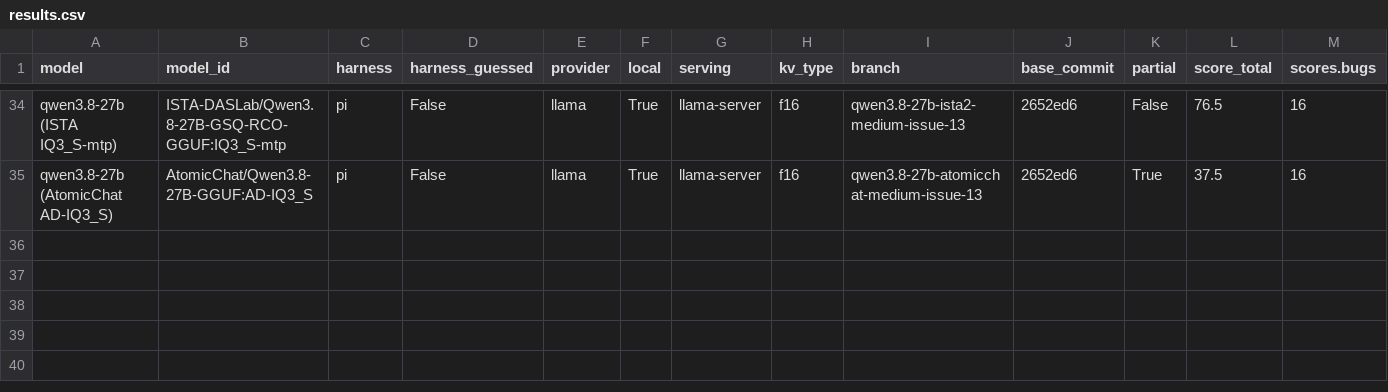
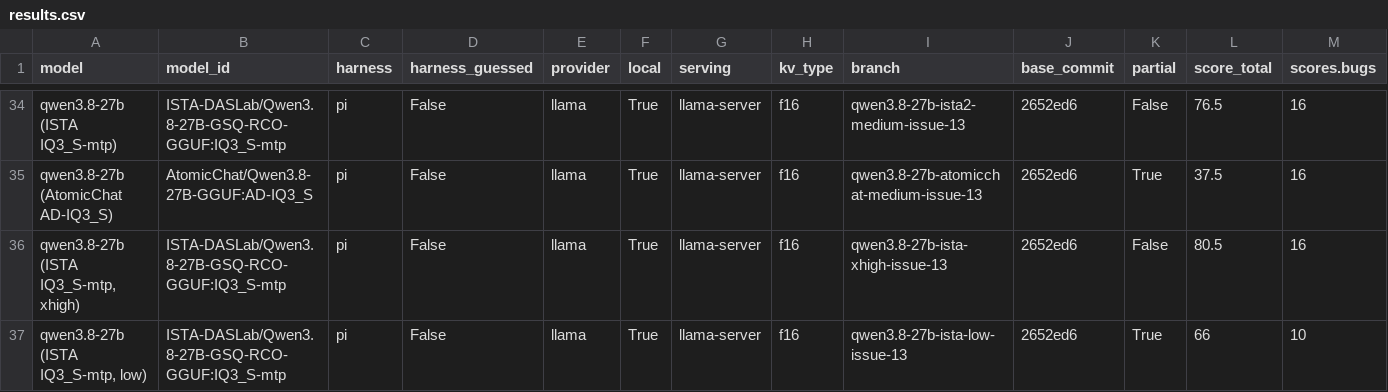
Before and after one commit to irae/mendel, a CSV file: benchmark/results.csv, drawn as a sheet; only a part is shown, gaps mark what is left out; rows hold the shown columns only; the diff names each change by its address in the sheet, - before the commit and + after, or states it on an @@ line.

```diff
--- a/benchmark/results.csv
+++ b/benchmark/results.csv
+row 36: qwen3.8-27b (ISTA IQ3_S-mtp, xhigh) | ISTA-DASLab/Qwen3.8-27B-GSQ-RCO-GGUF:IQ3_S-mtp | pi | False | llama | True | llama-server | f16 | qwen3.8-27b-ista-xhigh-issue-13 | 2652ed6 | False | 80.5 | 16
+row 37: qwen3.8-27b (ISTA IQ3_S-mtp, low) | ISTA-DASLab/Qwen3.8-27B-GSQ-RCO-GGUF:IQ3_S-mtp | pi | False | llama | True | llama-server | f16 | qwen3.8-27b-ista-low-issue-13 | 2652ed6 | True | 66 | 10
```
Also changed, not shown: 2 other files.
